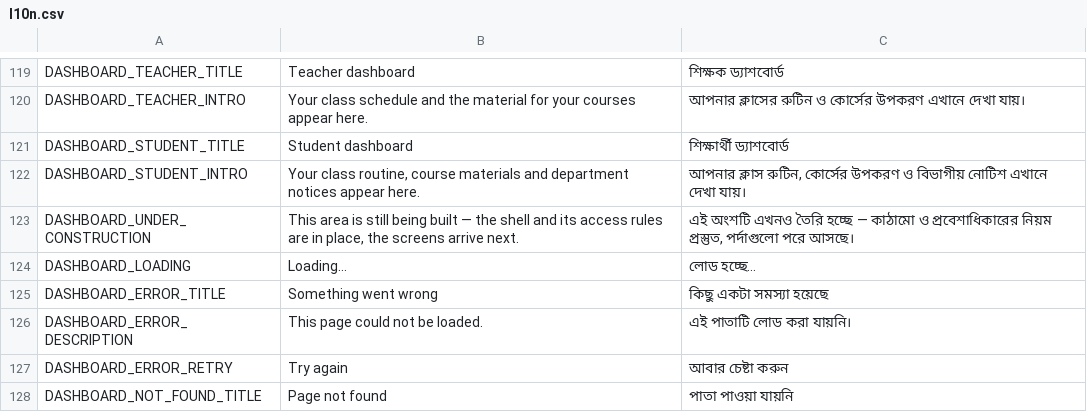
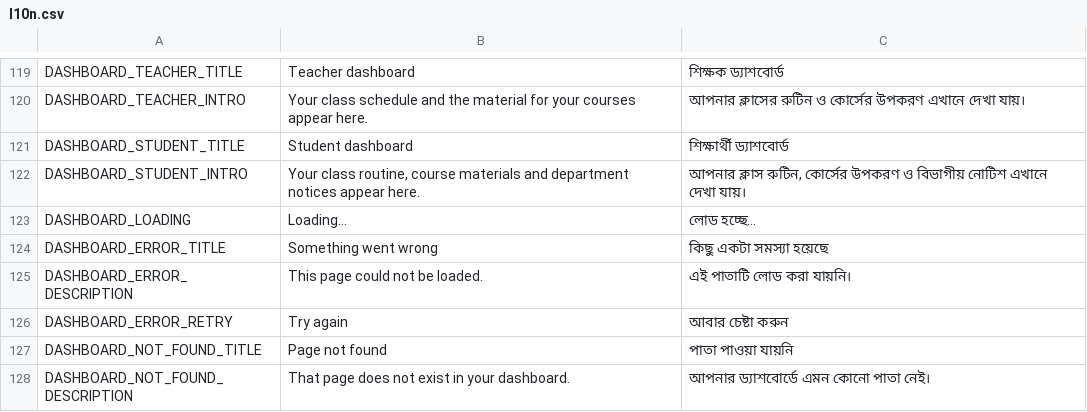
Before and after one commit to ImtiazAkib/academic-workflow-synchronization-system, a CSV file: l10n/l10n.csv, drawn as a sheet; only a part is shown, gaps mark what is left out; the shorter side is filled out with more unchanged rows; removed rows and columns are numbered as before the commit, all else as after; the diff covers the shown part only; the diff names each change by its address in the sheet, - before the commit and + after, or states it on an @@ line.

```diff
--- a/l10n/l10n.csv
+++ b/l10n/l10n.csv
-row 123: DASHBOARD_UNDER_CONSTRUCTION | This area is still being built — the shell and its access rules are in place, the screens arrive next. | এই অংশটি এখনও তৈরি হচ্ছে — কাঠামো ও প্রবেশাধিকারের নিয়ম প্রস্তুত, পর্দাগুলো পরে আসছে।
```
Also changed, not shown: 34 added rows elsewhere in this file, 38 other files.
